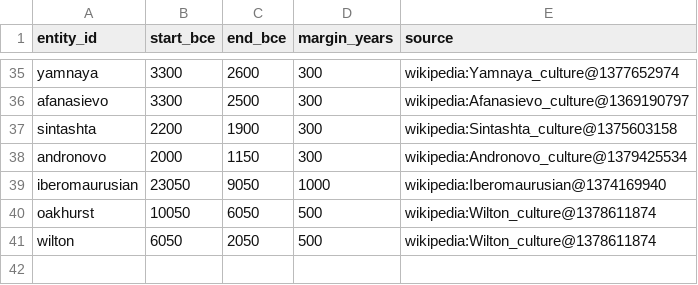
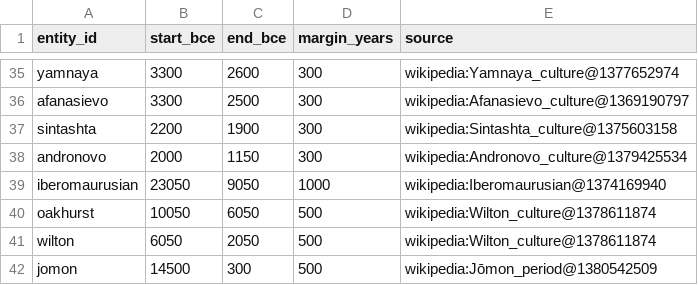
Before and after one commit to croftr/ancestor-atlas, a CSV file: data/curated/culture-windows.csv, drawn as a sheet; only a part is shown, gaps mark what is left out.

```diff
--- a/data/curated/culture-windows.csv
+++ b/data/curated/culture-windows.csv
@@ -41 +41,2 @@ oakhurst,10050,6050,500,wikipedia:Wilton_culture@1378611874
 wilton,6050,2050,500,wikipedia:Wilton_culture@1378611874
+jomon,14500,300,500,wikipedia:Jōmon_period@1380542509
```
Also changed, not shown: data/curated/culture-labels.csv, 8 other files.
